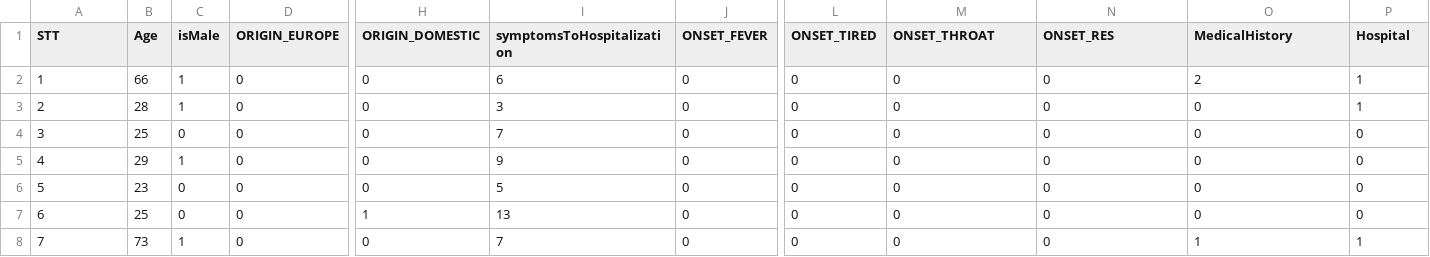
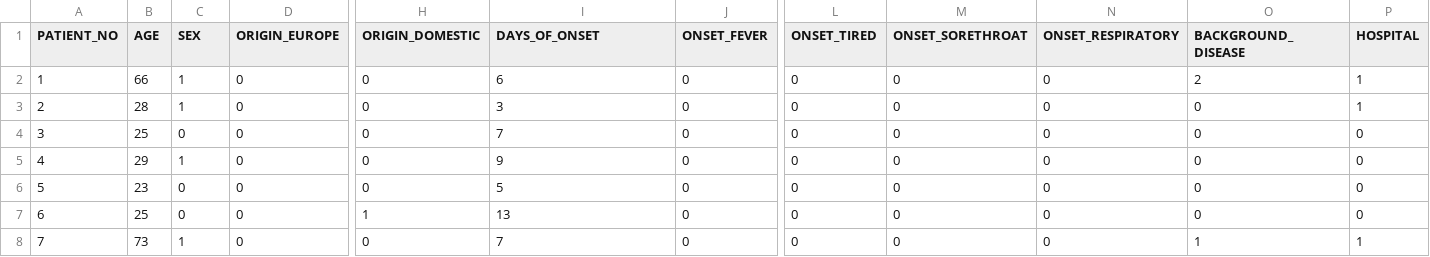
Before and after one commit to hoanganhngo610/COVID19_VN_MOH_MLmodels, a CSV file: dataProcessing/table/df_total.csv, drawn as a sheet; only a part is shown, gaps mark what is left out; the diff names each change by its address in the sheet, - before the commit and + after, or states it on an @@ line.

Commit message:
Update df_total.csv

```diff
--- a/dataProcessing/table/df_total.csv
+++ b/dataProcessing/table/df_total.csv
-A1: STT
+A1: PATIENT_NO
-B1: Age
+B1: AGE
-C1: isMale
+C1: SEX
-I1: symptomsToHospitalization
+I1: DAYS_OF_ONSET
-M1: ONSET_THROAT
+M1: ONSET_SORETHROAT
-N1: ONSET_RES
+N1: ONSET_RESPIRATORY
-O1: MedicalHistory
+O1: BACKGROUND_DISEASE
-P1: Hospital
+P1: HOSPITAL
```
